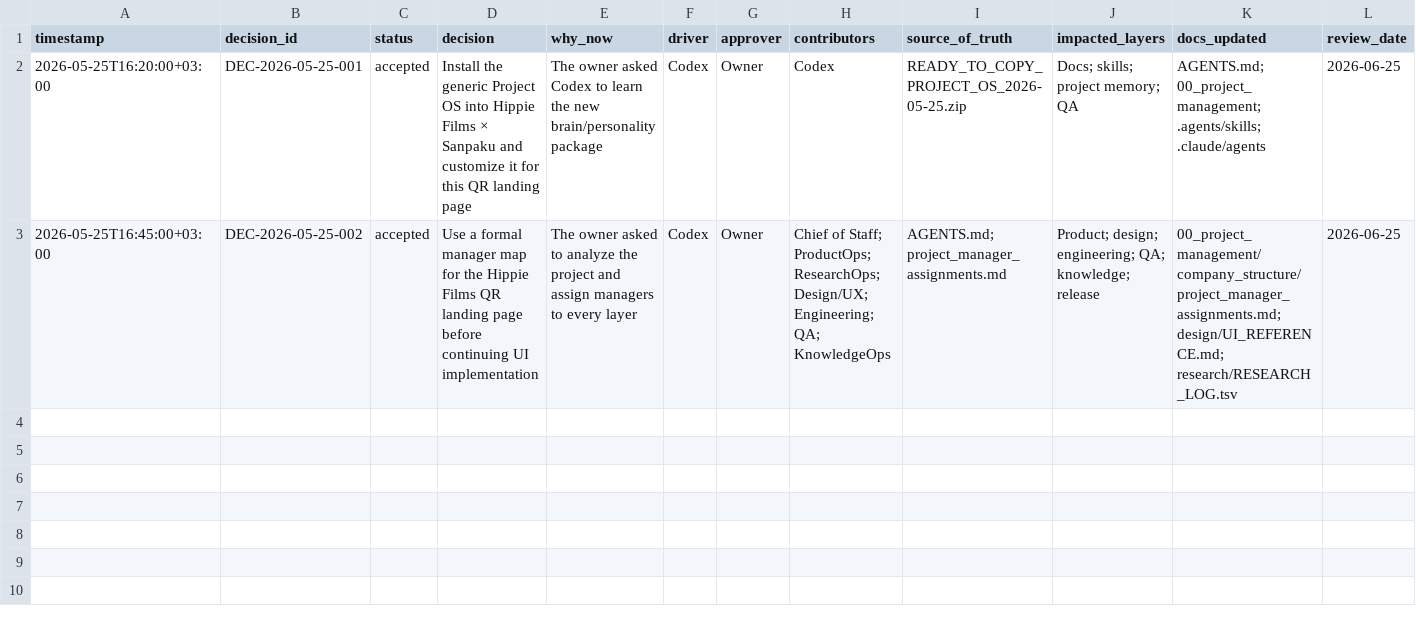
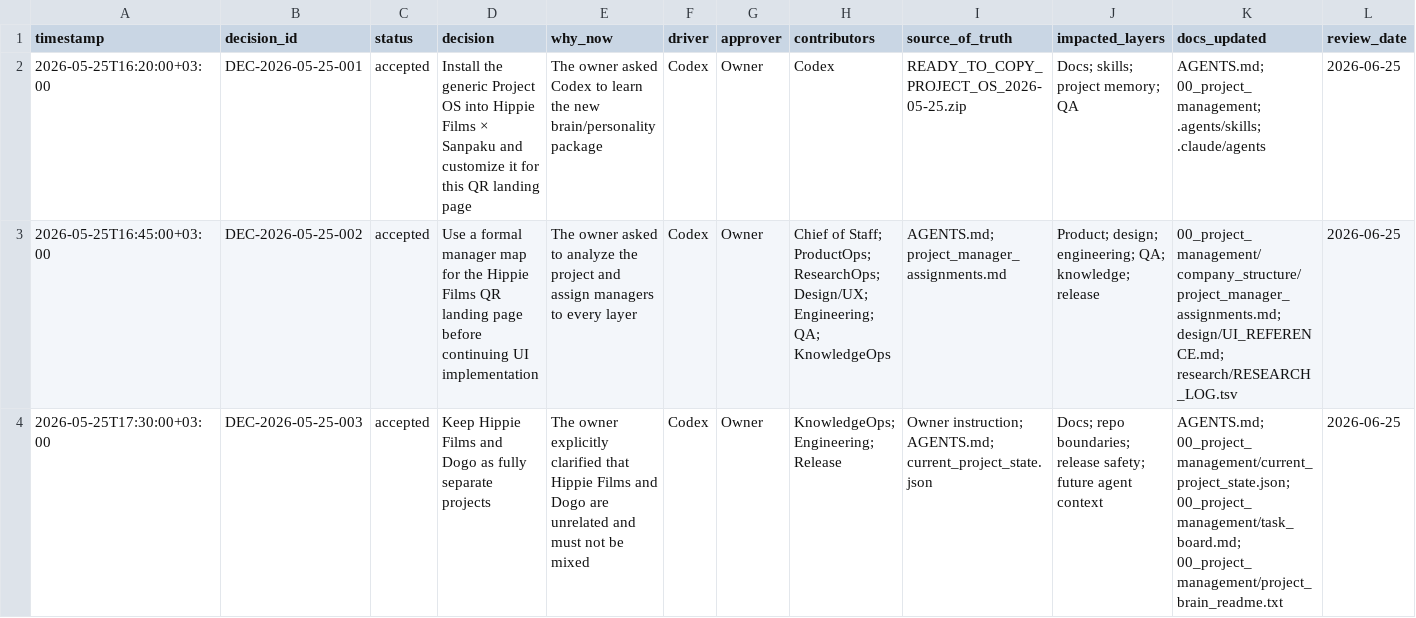
Before and after one commit to albenda/Hippie-Films, a TSV file: 00_project_management/decision_log.tsv, drawn as a sheet; only a part is shown; rows hold the shown columns only; the diff names each change by its address in the sheet, - before the commit and + after, or states it on an @@ line.

Commit message:
Document Hippie Films project boundary

```diff
--- a/00_project_management/decision_log.tsv
+++ b/00_project_management/decision_log.tsv
+row 4: 2026-05-25T17:30:00+03:00 | DEC-2026-05-25-003 | accepted | Keep Hippie Films and Dogo as fully separate projects | The owner explicitly clarified that Hippie Films and Dogo are unrelated and must not be mixed | Codex | Owner | KnowledgeOps; Engineering; Release | Owner instruction; AGENTS.md; current_project_state.json | Docs; repo boundaries; release safety; future agent context | AGENTS.md; 00_project_management/current_project_state.json; 00_project_management/task_board.md; 00_project_management/project_brain_readme.txt | 2026-06-25
```
Also changed, not shown: 00_project_management/interaction_log.tsv, 4 other files.
